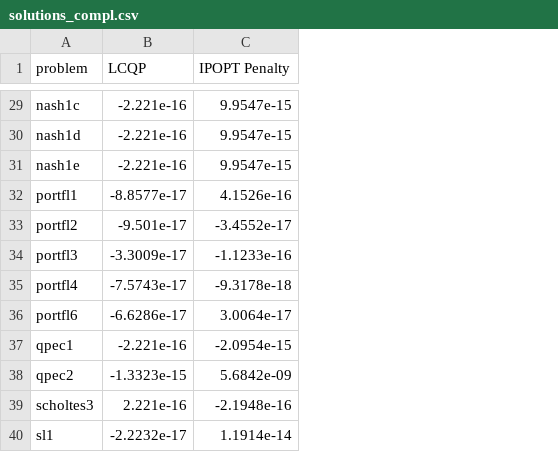
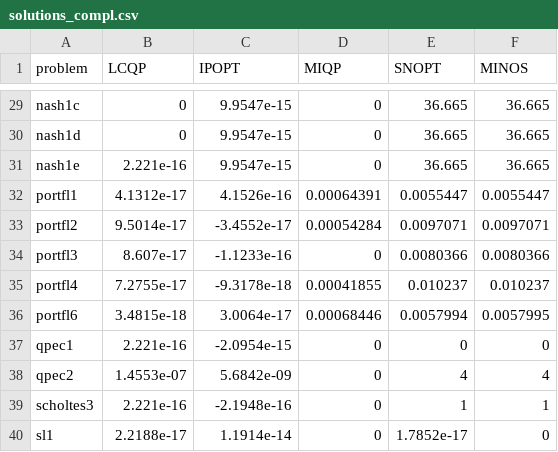
Before and after one commit to hallfjonas/LCQPTest, a CSV file: MacMPEC/solutions/miqp/solutions_compl.csv, drawn as a sheet; only a part is shown, gaps mark what is left out; the diff covers the shown part only; the diff names each change by its address in the sheet, - before the commit and + after, or states it on an @@ line.

```diff
--- a/MacMPEC/solutions/miqp/solutions_compl.csv
+++ b/MacMPEC/solutions/miqp/solutions_compl.csv
+column D (MIQP), rows 29-40: 0 | 0 | 0 | 0.00064391 | 0.00054284 | 0 | 0.00041855 | 0.00068446 | 0 | 0 | 0 | 0
+column E (SNOPT), rows 29-40: 36.665 | 36.665 | 36.665 | 0.0055447 | 0.0097071 | 0.0080366 | 0.010237 | 0.0057994 | 0 | 4 | 1 | 1.7852e-17
+column F (MINOS), rows 29-40: 36.665 | 36.665 | 36.665 | 0.0055447 | 0.0097071 | 0.0080366 | 0.010237 | 0.0057995 | 0 | 4 | 1 | 0
-C1: IPOPT Penalty
+C1: IPOPT
-B29:B30 (LCQP): -2.221e-16
+B29:B30 (LCQP): 0
-B31 (LCQP): -2.221e-16
+B31 (LCQP): 2.221e-16
-B32 (LCQP): -8.8577e-17
+B32 (LCQP): 4.1312e-17
-B33 (LCQP): -9.501e-17
+B33 (LCQP): 9.5014e-17
-B34 (LCQP): -3.3009e-17
+B34 (LCQP): 8.607e-17
-B35 (LCQP): -7.5743e-17
+B35 (LCQP): 7.2755e-17
-B36 (LCQP): -6.6286e-17
+B36 (LCQP): 3.4815e-18
-B37 (LCQP): -2.221e-16
+B37 (LCQP): 2.221e-16
-B38 (LCQP): -1.3323e-15
+B38 (LCQP): 1.4553e-07
-B40 (LCQP): -2.2232e-17
+B40 (LCQP): 2.2188e-17
```
Also changed, not shown: 21 edited cells elsewhere in this file, MacMPEC/solutions/miqp/solutions_obj.csv, MacMPEC/solutions/miqp/solutions_time.csv, 6 other files.
